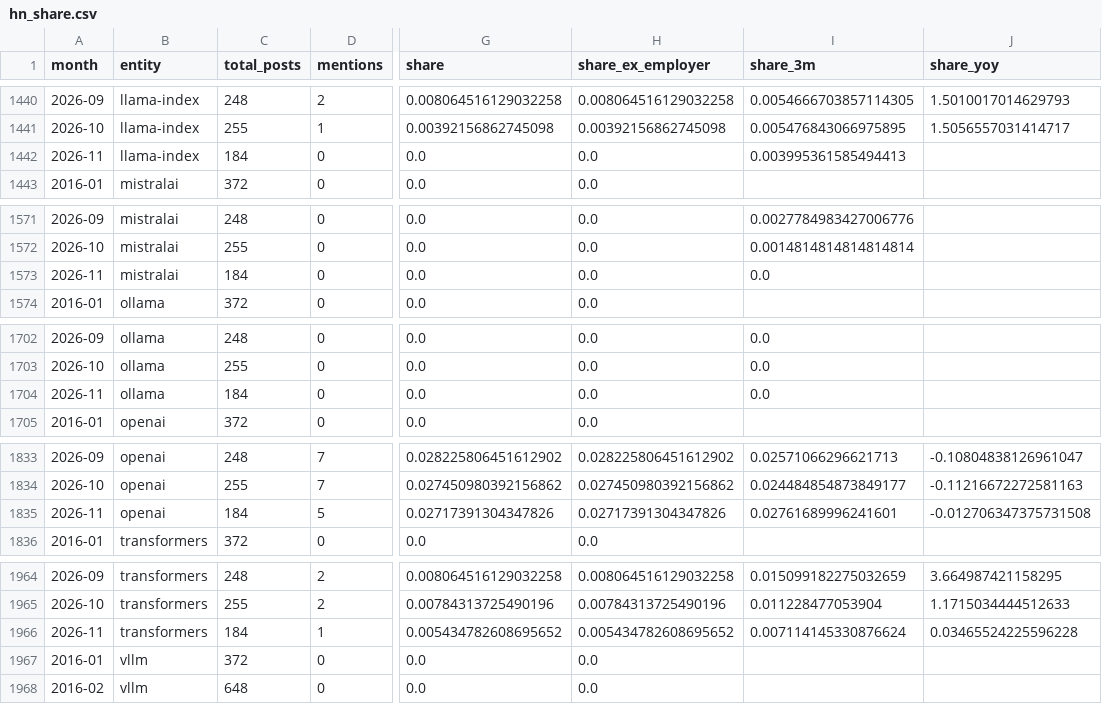
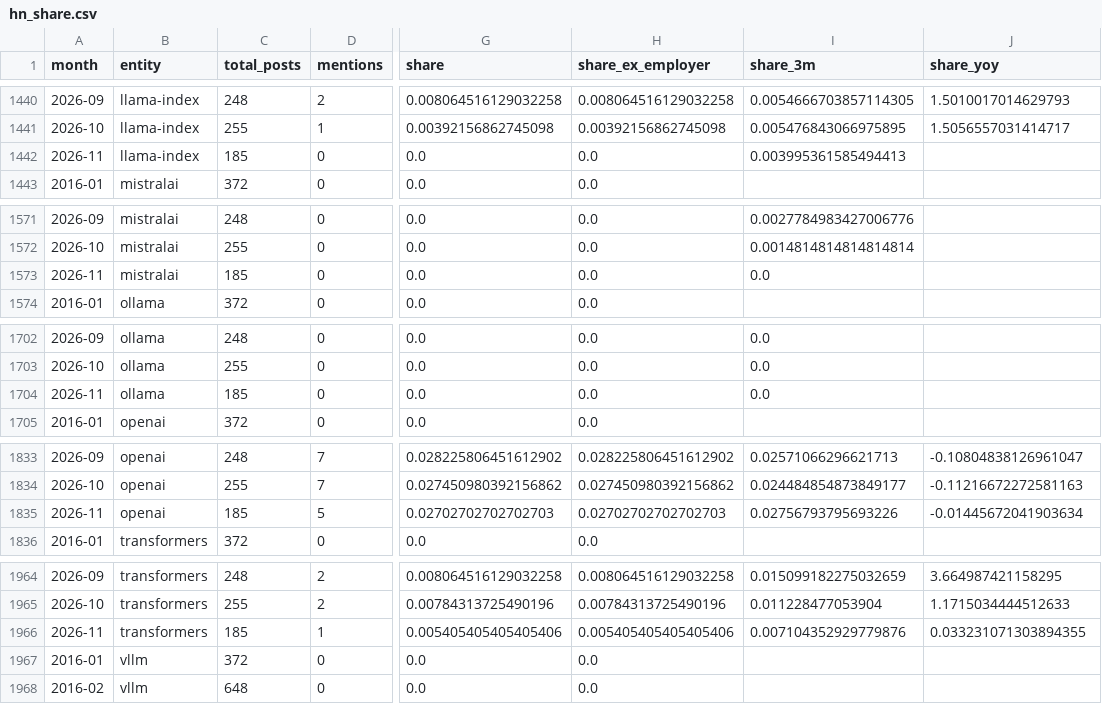
Before and after one commit to kechunwu/ai-adoption-tracker, a CSV file: data/processed/hn_share.csv, drawn as a sheet; only a part is shown, gaps mark what is left out; the diff covers the shown part only; the diff names each change by its address in the sheet, - before the commit and + after, or states it on an @@ line.

```diff
--- a/data/processed/hn_share.csv
+++ b/data/processed/hn_share.csv
-C1442 (total_posts): 184
+C1442 (total_posts): 185
-C1573 (total_posts): 184
+C1573 (total_posts): 185
-C1704 (total_posts): 184
+C1704 (total_posts): 185
-C1835 (total_posts): 184
+C1835 (total_posts): 185
-G1835 (share): 0.02717391304347826
+G1835 (share): 0.02702702702702703
-H1835 (share_ex_employer): 0.02717391304347826
+H1835 (share_ex_employer): 0.02702702702702703
-I1835 (share_3m): 0.02761689996241601
+I1835 (share_3m): 0.02756793795693226
-J1835 (share_yoy): -0.012706347375731508
+J1835 (share_yoy): -0.01445672041903634
-C1966 (total_posts): 184
+C1966 (total_posts): 185
-G1966 (share): 0.005434782608695652
+G1966 (share): 0.005405405405405406
-H1966 (share_ex_employer): 0.005434782608695652
+H1966 (share_ex_employer): 0.005405405405405406
-I1966 (share_3m): 0.007114145330876624
+I1966 (share_3m): 0.007104352929779876
-J1966 (share_yoy): 0.03465524225596228
+J1966 (share_yoy): 0.033231071303894355
```
Also changed, not shown: 55 edited cells elsewhere in this file, data/processed/leadlag_company.csv, data/processed/leadlag_pooled.csv, 8 other files.
